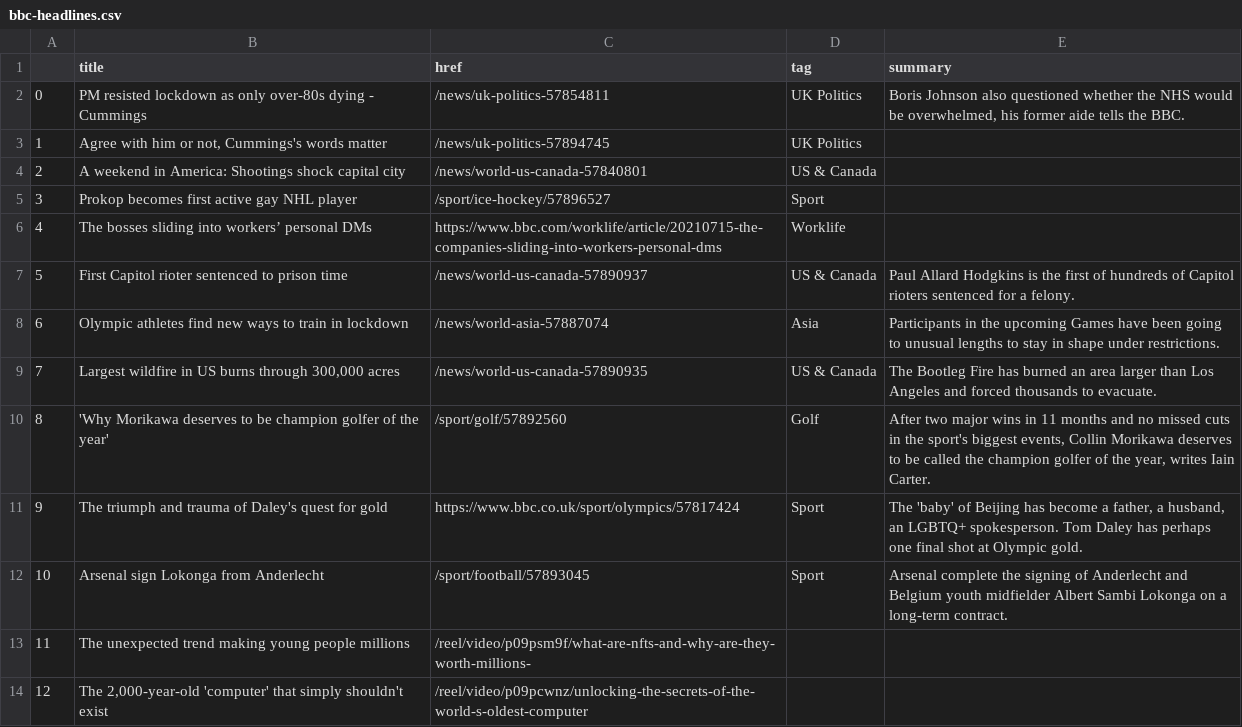
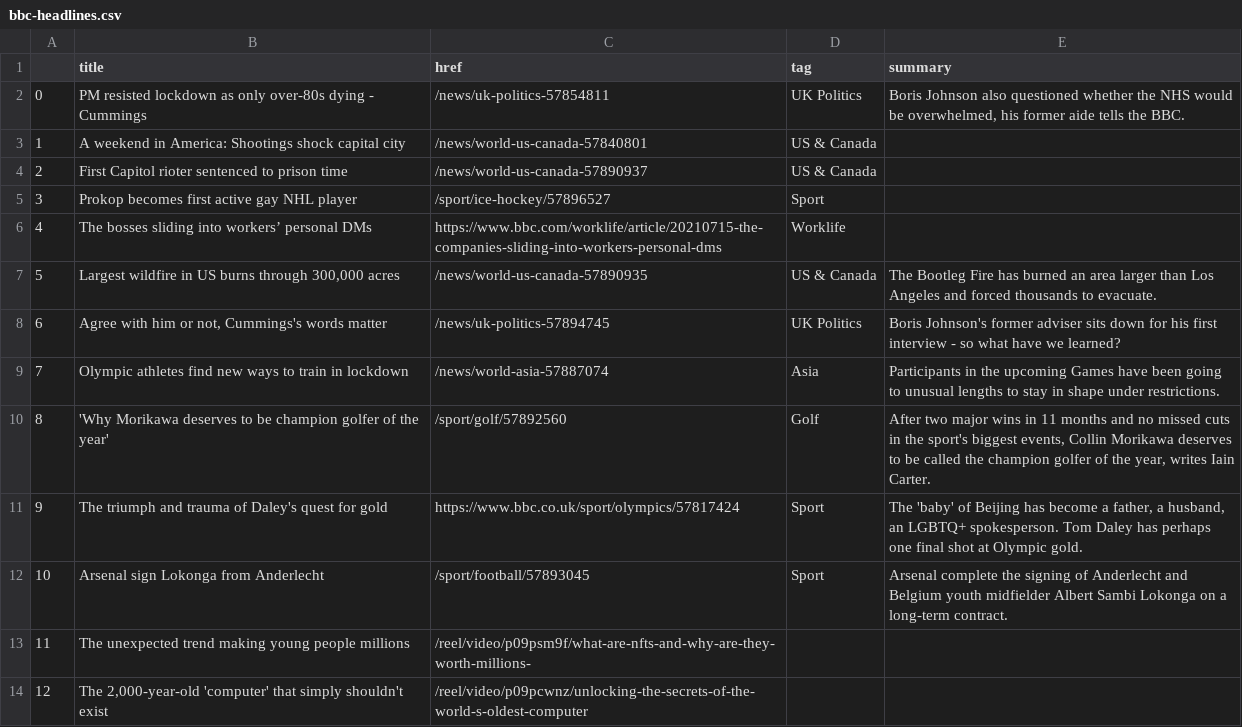
Before and after one commit to ichinichichi/automatic-scraper, a CSV file: bbc-headlines.csv, drawn as a sheet; only a part is shown; removed rows and columns are numbered as before the commit, all else as after; the diff names each change by its address in the sheet, - before the commit and + after, or states it on an @@ line.

```diff
--- a/bbc-headlines.csv
+++ b/bbc-headlines.csv
-row 3: 1 | Agree with him or not, Cummings's words matter | /news/uk-politics-57894745 | UK Politics
@@ column A renumbered between rows 3 and 9 @@
+row 4: 2 | First Capitol rioter sentenced to prison time | /news/world-us-canada-57890937 | US & Canada
-B7 (title): First Capitol rioter sentenced to prison time
+B7 (title): Largest wildfire in US burns through 300,000 acres
-C7 (href): /news/world-us-canada-57890937
+C7 (href): /news/world-us-canada-57890935
-E7 (summary): Paul Allard Hodgkins is the first of hundreds of Capitol rioters sentenced for a felony.
+E7 (summary): The Bootleg Fire has burned an area larger than Los Angeles and forced thousands to evacuate.
+row 8: 6 | Agree with him or not, Cummings's words matter | /news/uk-politics-57894745 | UK Politics | Boris Johnson's former adviser sits down for his first interview - so what have we learned?
-row 9: 7 | Largest wildfire in US burns through 300,000 acres | /news/world-us-canada-57890935 | US & Canada | The Bootleg Fire has burned an area larger than Los Angeles and forced thousands to evacuate.
```
